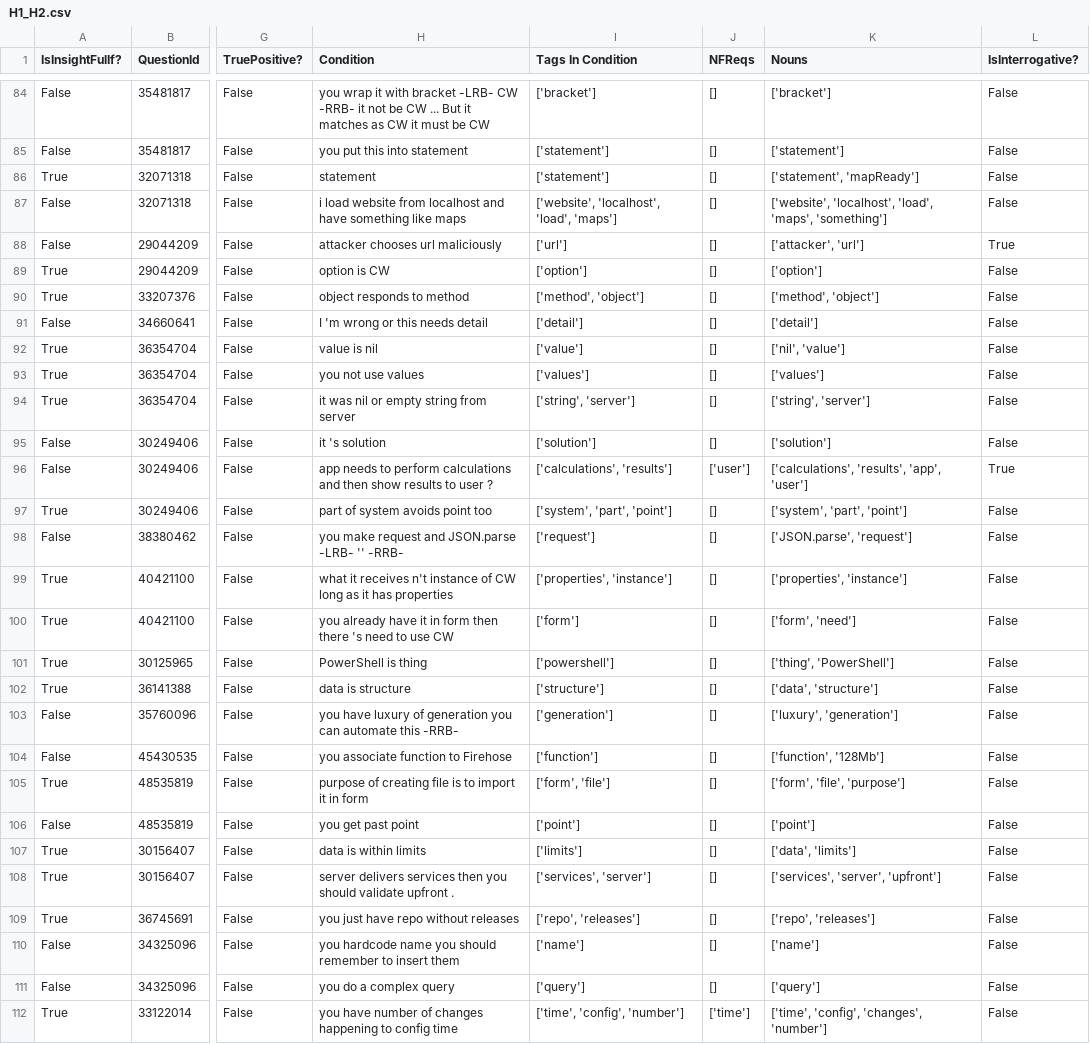
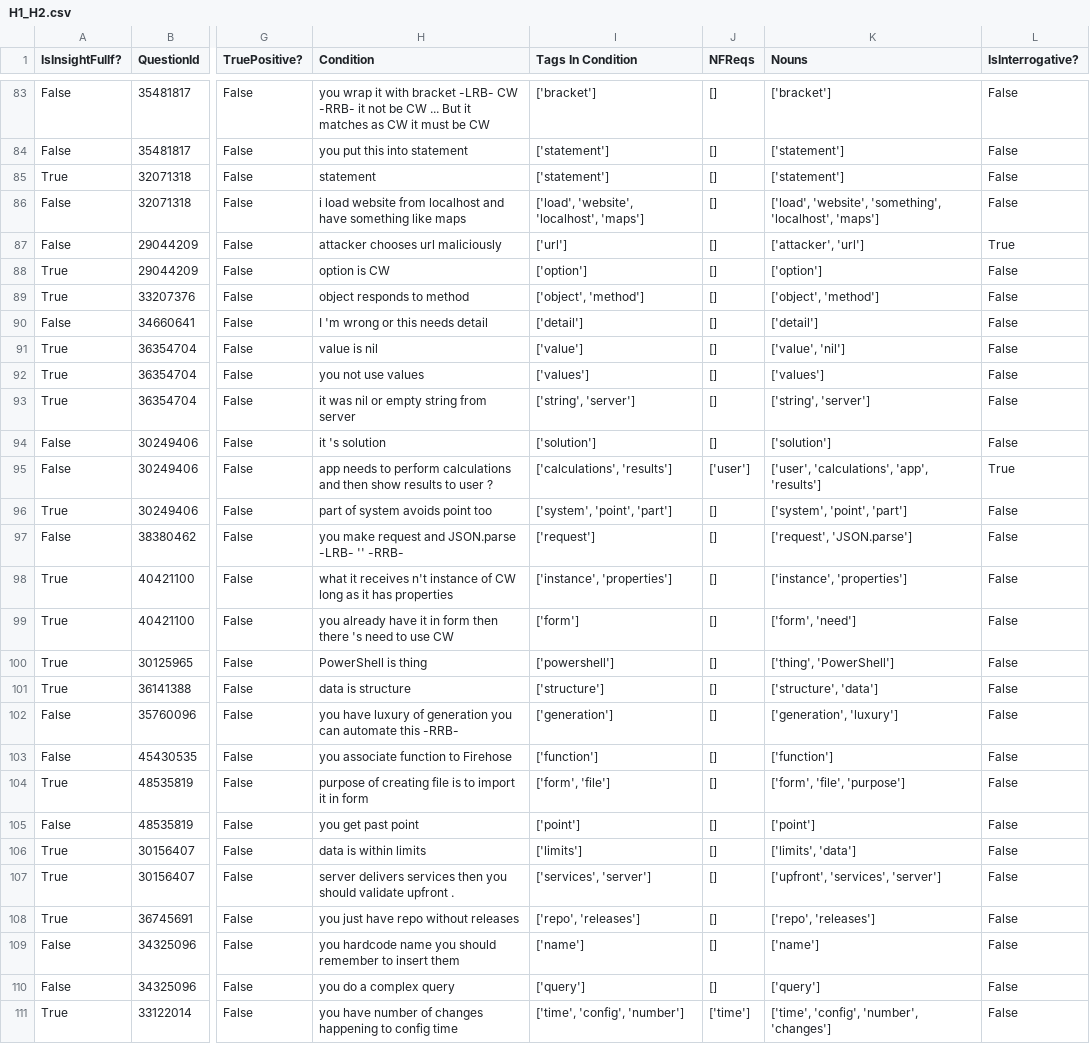
Before and after one commit to ualberta-smr/StackOverflowNavCues, a CSV file: benchmark/results/H1_H2.csv, drawn as a sheet; only a part is shown, gaps mark what is left out; addresses are those after the commit; the diff covers the shown part only; the diff names each change by its address in the sheet, - before the commit and + after, or states it on an @@ line.

```diff
--- a/benchmark/results/H1_H2.csv
+++ b/benchmark/results/H1_H2.csv
-K85 (Nouns): ['statement', 'mapReady']
+K85 (Nouns): ['statement']
-I86 (Tags In Condition): ['website', 'localhost', 'load', 'maps']
+I86 (Tags In Condition): ['load', 'website', 'localhost', 'maps']
-K86 (Nouns): ['website', 'localhost', 'load', 'maps', 'something']
+K86 (Nouns): ['load', 'website', 'something', 'localhost', 'maps']
-I89 (Tags In Condition): ['method', 'object']
+I89 (Tags In Condition): ['object', 'method']
-K89 (Nouns): ['method', 'object']
+K89 (Nouns): ['object', 'method']
-K91 (Nouns): ['nil', 'value']
+K91 (Nouns): ['value', 'nil']
-K95 (Nouns): ['calculations', 'results', 'app', 'user']
+K95 (Nouns): ['user', 'calculations', 'app', 'results']
-I96 (Tags In Condition): ['system', 'part', 'point']
+I96 (Tags In Condition): ['system', 'point', 'part']
-K96 (Nouns): ['system', 'part', 'point']
+K96 (Nouns): ['system', 'point', 'part']
-K97 (Nouns): ['JSON.parse', 'request']
+K97 (Nouns): ['request', 'JSON.parse']
-I98 (Tags In Condition): ['properties', 'instance']
+I98 (Tags In Condition): ['instance', 'properties']
-K98 (Nouns): ['properties', 'instance']
+K98 (Nouns): ['instance', 'properties']
-K101 (Nouns): ['data', 'structure']
+K101 (Nouns): ['structure', 'data']
-K102 (Nouns): ['luxury', 'generation']
+K102 (Nouns): ['generation', 'luxury']
-K103 (Nouns): ['function', '128Mb']
+K103 (Nouns): ['function']
-K106 (Nouns): ['data', 'limits']
+K106 (Nouns): ['limits', 'data']
-K107 (Nouns): ['services', 'server', 'upfront']
+K107 (Nouns): ['upfront', 'services', 'server']
-K111 (Nouns): ['time', 'config', 'changes', 'number']
+K111 (Nouns): ['time', 'config', 'number', 'changes']
```
Also changed, not shown: 1 added row, 2 removed rows and 63 edited cells elsewhere in this file, benchmark/results/H1_H2_1.csv, benchmark/results/H1_H2_H3.csv, 7 other files.
